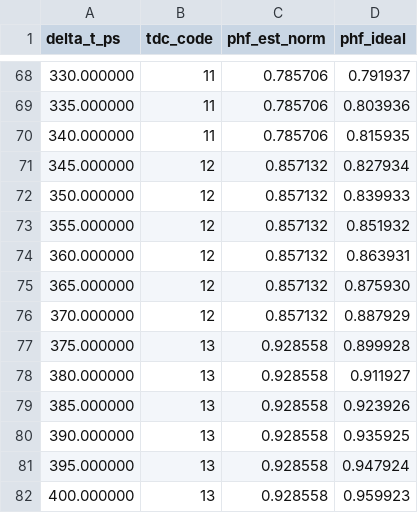
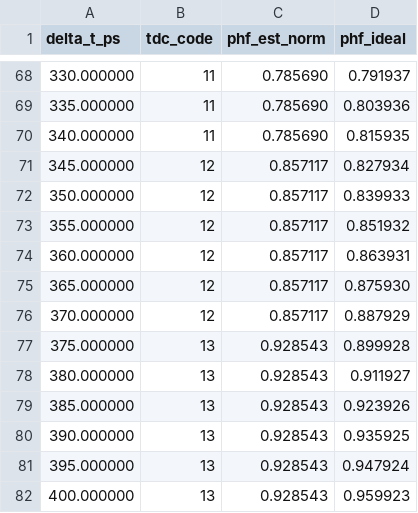
Before and after one commit to Garlii/adpll_project, a CSV file: results/phf_sweep_30ps.csv, drawn as a sheet; only a part is shown, gaps mark what is left out; the diff covers the shown part only.

```diff
--- a/results/phf_sweep_30ps.csv
+++ b/results/phf_sweep_30ps.csv
@@ -68,15 +68,15 @@ delta_t_ps,tdc_code,phf_est_norm,phf_ideal
-330.000000,11,0.785706,0.791937
-335.000000,11,0.785706,0.803936
-340.000000,11,0.785706,0.815935
-345.000000,12,0.857132,0.827934
-350.000000,12,0.857132,0.839933
-355.000000,12,0.857132,0.851932
-360.000000,12,0.857132,0.863931
-365.000000,12,0.857132,0.875930
-370.000000,12,0.857132,0.887929
-375.000000,13,0.928558,0.899928
-380.000000,13,0.928558,0.911927
-385.000000,13,0.928558,0.923926
-390.000000,13,0.928558,0.935925
-395.000000,13,0.928558,0.947924
-400.000000,13,0.928558,0.959923
+330.000000,11,0.785690,0.791937
+335.000000,11,0.785690,0.803936
+340.000000,11,0.785690,0.815935
+345.000000,12,0.857117,0.827934
+350.000000,12,0.857117,0.839933
+355.000000,12,0.857117,0.851932
+360.000000,12,0.857117,0.863931
+365.000000,12,0.857117,0.875930
+370.000000,12,0.857117,0.887929
+375.000000,13,0.928543,0.899928
+380.000000,13,0.928543,0.911927
+385.000000,13,0.928543,0.923926
+390.000000,13,0.928543,0.935925
+395.000000,13,0.928543,0.947924
+400.000000,13,0.928543,0.959923
```
Also changed, not shown: 27 edited cells elsewhere in this file, results/phf_sweep_35ps.csv, results/phf_sweep_40ps.csv, 3 other files.
